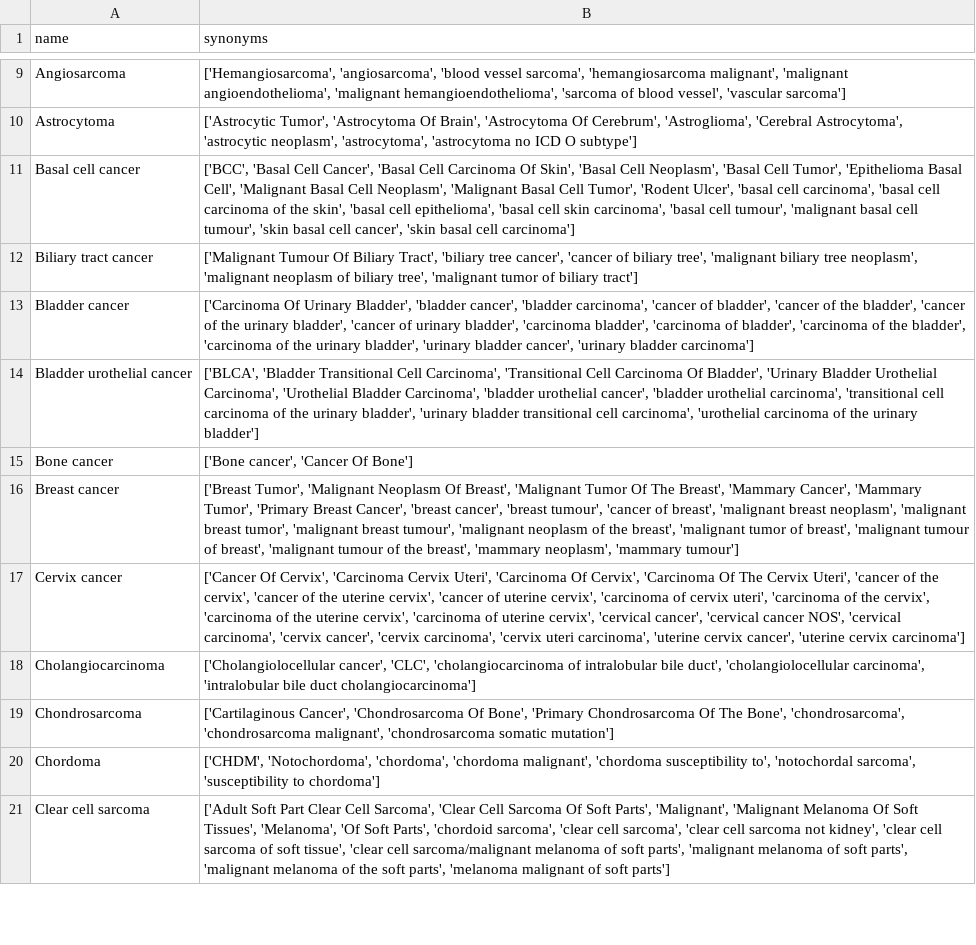
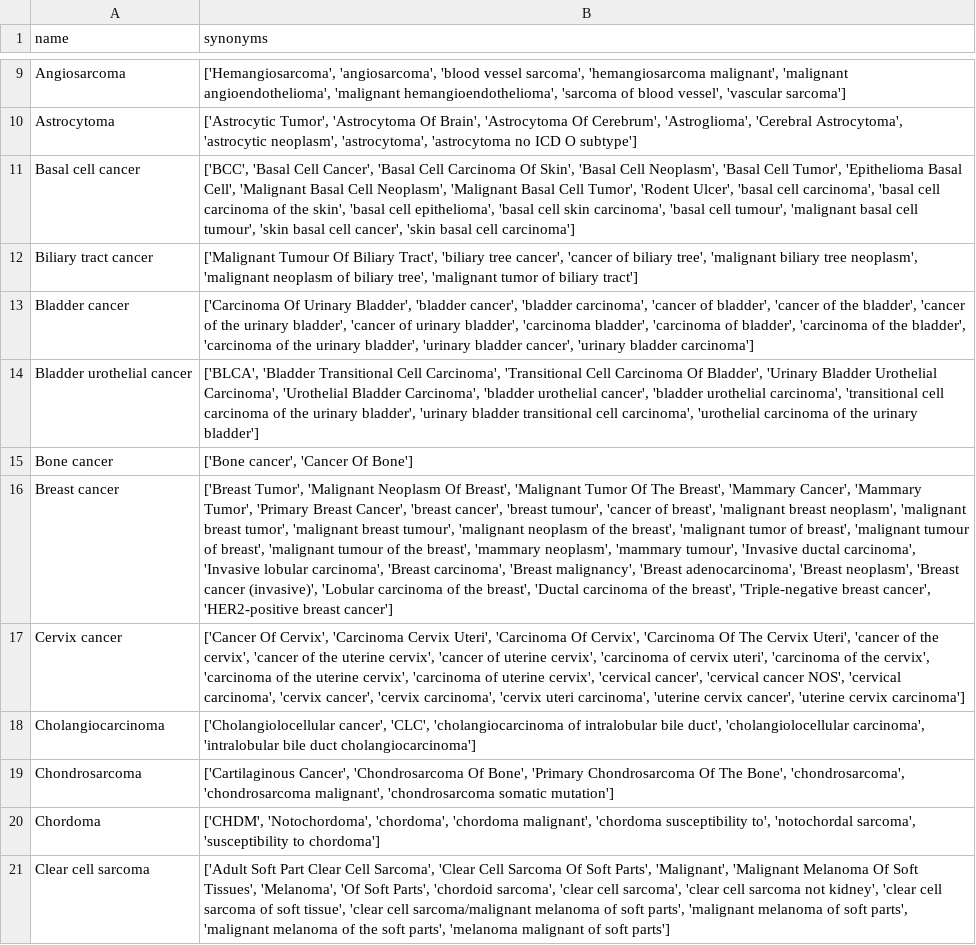
Before and after one commit to hastingslab-org/evidence-database, a CSV file: static/Network_cancer_synonyms.csv, drawn as a sheet; only a part is shown, gaps mark what is left out; the diff covers the shown part only; the diff names each change by its address in the sheet, - before the commit and + after, or states it on an @@ line.

```diff
--- a/static/Network_cancer_synonyms.csv
+++ b/static/Network_cancer_synonyms.csv
-B16 (synonyms): …neoplasm', 'mammary tumour']
+B16 (synonyms): …neoplasm', 'mammary tumour', 'Invasive ductal carcinoma', 'Invasive lobular carcinoma', 'Breast carcinoma', 'Breast malignancy', 'Breast adenocarcinoma', 'Breast neoplasm', 'Breast cancer (invasive)', 'Lobular carcinoma of the breast', 'Ductal carcinoma of the breast', 'Triple-negative breast cancer', 'HER2-positive breast cancer']
```
Also changed, not shown: 1 edited cell elsewhere in this file, 6 other files.
